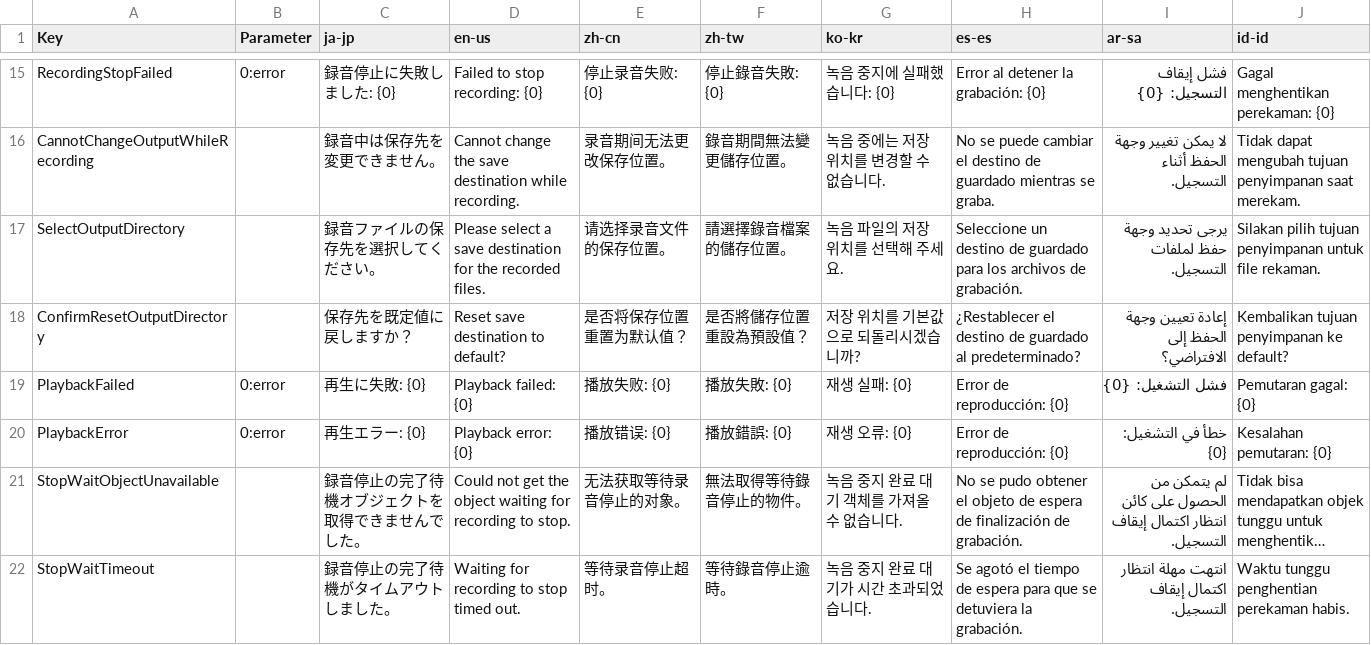
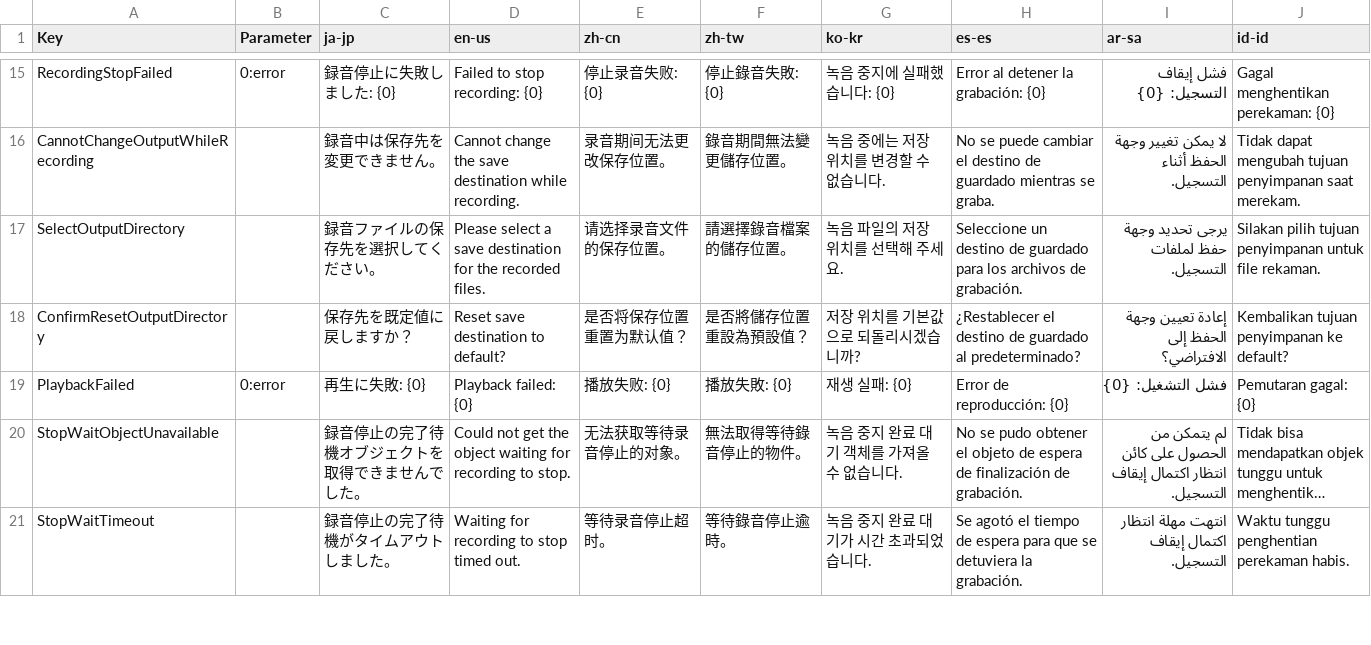
Before and after one commit to manju-summoner/YukkuriMovieMaker.Plugin.Community, a CSV file: YukkuriMovieMaker.Plugin.Community/Tool/Recording/Texts.csv, drawn as a sheet; only a part is shown, gaps mark what is left out; long unchanged cells end in …; the diff names each change by its address in the sheet, - before the commit and + after, or states it on an @@ line.

```diff
--- a/YukkuriMovieMaker.Plugin.Community/Tool/Recording/Texts.csv
+++ b/YukkuriMovieMaker.Plugin.Community/Tool/Recording/Texts.csv
-row 20: PlaybackError | 0:error | 再生エラー: {0} | Playback error: {0} | 播放错误: {0} | 播放錯誤: {0} | 재생 오류: {0} | Error de reproducción: {0} | خطأ في التشغيل: {0} | Kesalahan pemutaran: {0}
```
Also changed, not shown: 3 other files.
